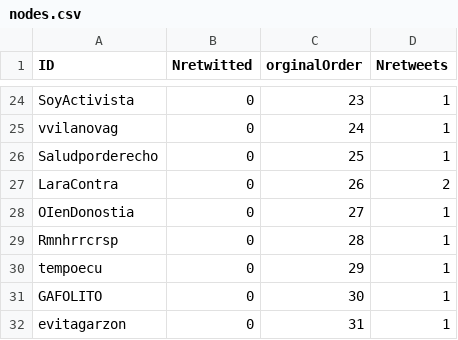
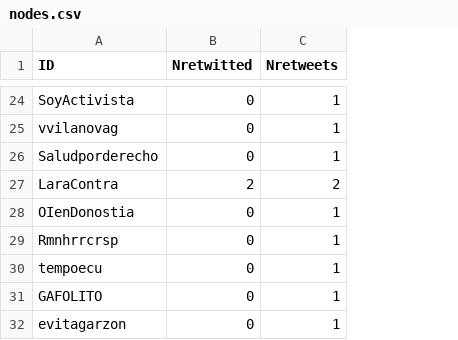
Before and after one commit to restevesd/RtweetsAnalytics, a CSV file: output/csv/nodes.csv, drawn as a sheet; only a part is shown, gaps mark what is left out; removed rows and columns are numbered as before the commit, all else as after; the diff covers the shown part only; the diff names each change by its address in the sheet, - before the commit and + after, or states it on an @@ line.

```diff
--- a/output/csv/nodes.csv
+++ b/output/csv/nodes.csv
-column C (orginalOrder), rows 24-32: 23 | 24 | 25 | 26 | 27 | 28 | 29 | 30 | 31
-B27 (Nretwitted): 0
+B27 (Nretwitted): 2
```
Also changed, not shown: 15 added rows and 4 edited cells elsewhere in this file, output/csv/edges.csv, 5 other files.
